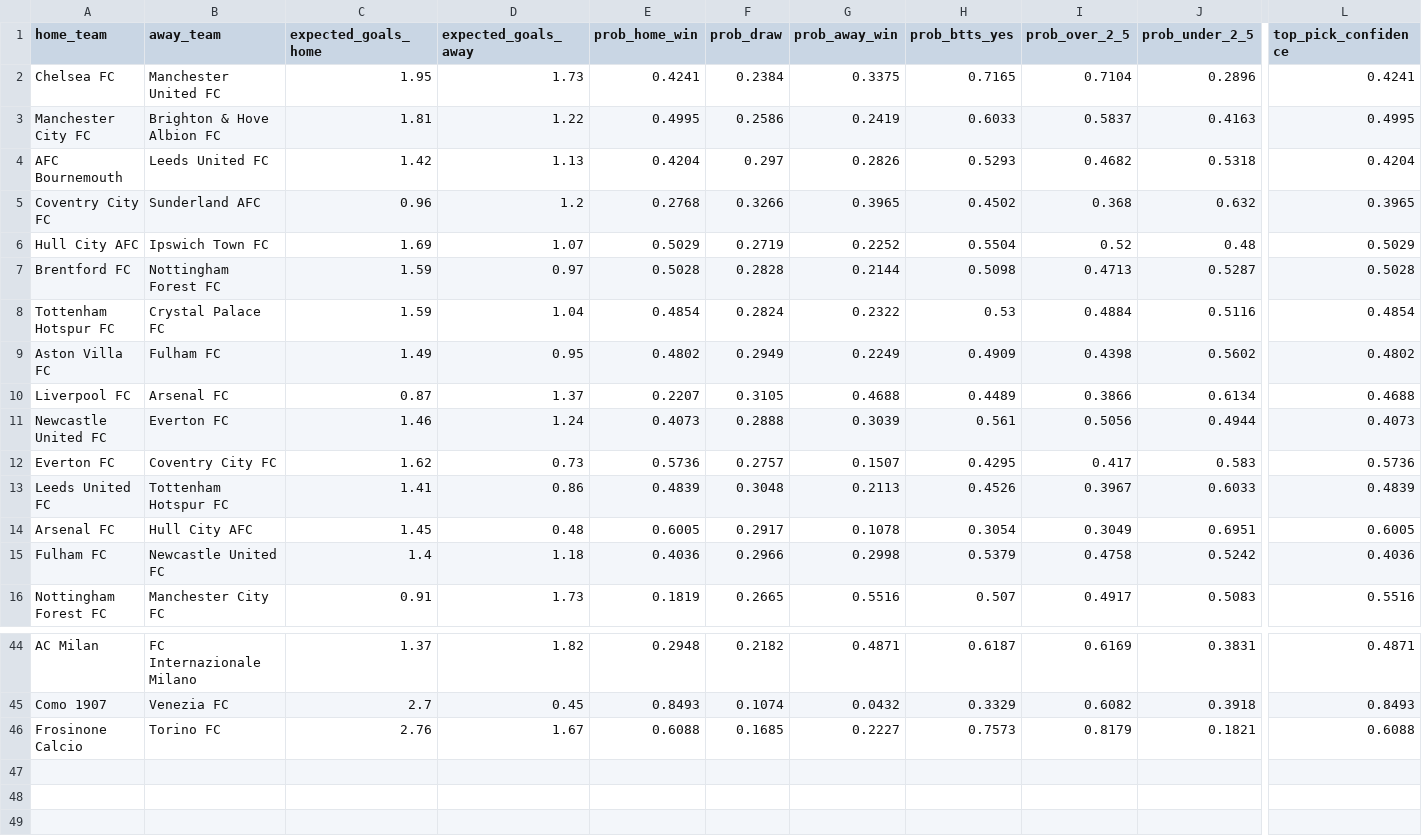
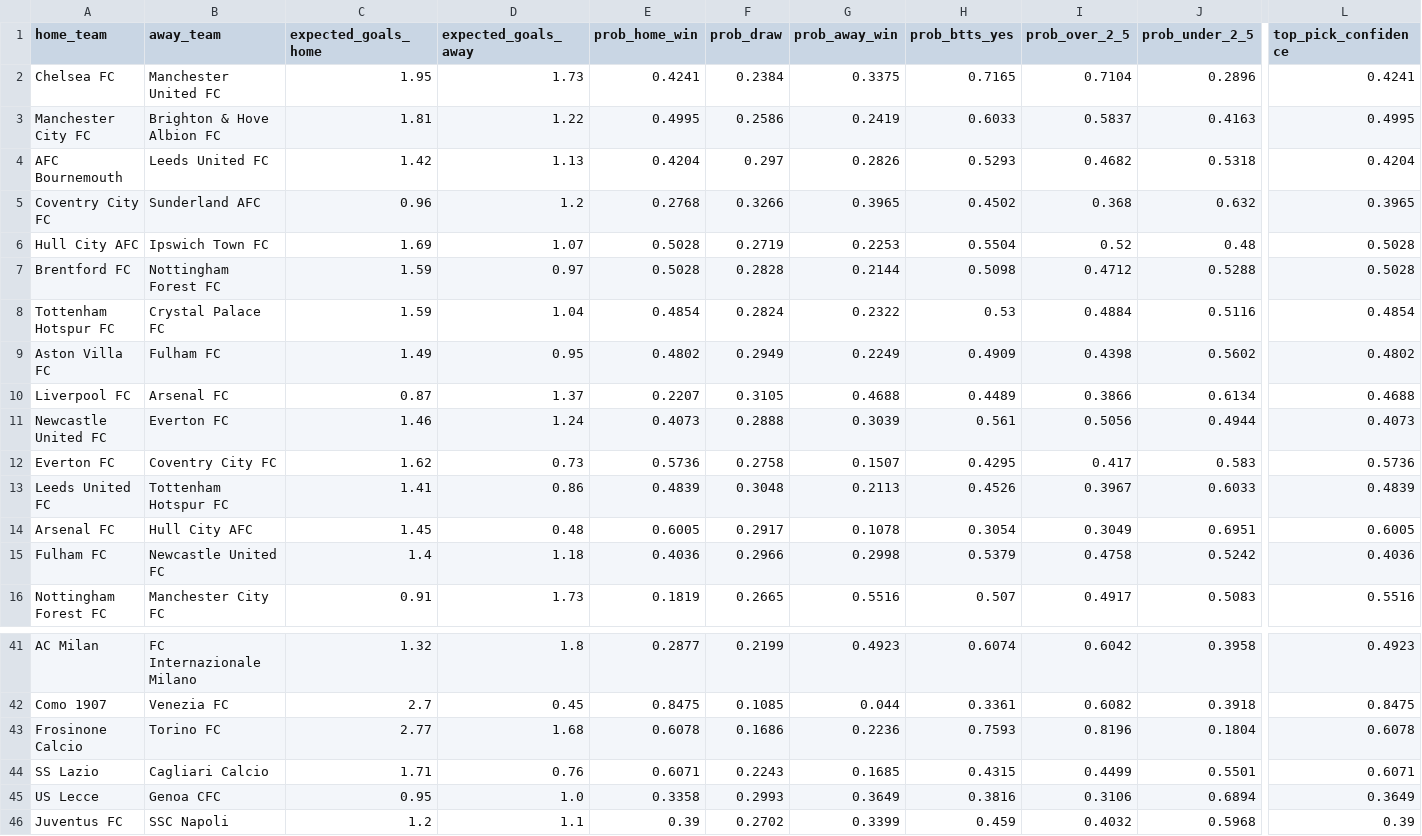
Before and after one commit to KehindeOjo/football-predictions, a CSV file: predictions_output.csv, drawn as a sheet; only a part is shown, gaps mark what is left out; addresses are those after the commit; rows hold the shown columns only; the diff covers the shown part only; the diff names each change by its address in the sheet, - before the commit and + after, or states it on an @@ line.

```diff
--- a/predictions_output.csv
+++ b/predictions_output.csv
-E6 (prob_home_win): 0.5029
+E6 (prob_home_win): 0.5028
-G6 (prob_away_win): 0.2252
+G6 (prob_away_win): 0.2253
-L6 (top_pick_confidence): 0.5029
+L6 (top_pick_confidence): 0.5028
-I7 (prob_over_2_5): 0.4713
+I7 (prob_over_2_5): 0.4712
-J7 (prob_under_2_5): 0.5287
+J7 (prob_under_2_5): 0.5288
-F12 (prob_draw): 0.2757
+F12 (prob_draw): 0.2758
-C41 (expected_goals_home): 1.37
+C41 (expected_goals_home): 1.32
-D41 (expected_goals_away): 1.82
+D41 (expected_goals_away): 1.8
-E41 (prob_home_win): 0.2948
+E41 (prob_home_win): 0.2877
-F41 (prob_draw): 0.2182
+F41 (prob_draw): 0.2199
-G41 (prob_away_win): 0.4871
+G41 (prob_away_win): 0.4923
-H41 (prob_btts_yes): 0.6187
+H41 (prob_btts_yes): 0.6074
-I41 (prob_over_2_5): 0.6169
+I41 (prob_over_2_5): 0.6042
-J41 (prob_under_2_5): 0.3831
+J41 (prob_under_2_5): 0.3958
-L41 (top_pick_confidence): 0.4871
+L41 (top_pick_confidence): 0.4923
-E42 (prob_home_win): 0.8493
+E42 (prob_home_win): 0.8475
-F42 (prob_draw): 0.1074
+F42 (prob_draw): 0.1085
-G42 (prob_away_win): 0.0432
+G42 (prob_away_win): 0.044
-H42 (prob_btts_yes): 0.3329
+H42 (prob_btts_yes): 0.3361
-L42 (top_pick_confidence): 0.8493
+L42 (top_pick_confidence): 0.8475
-C43 (expected_goals_home): 2.76
+C43 (expected_goals_home): 2.77
-D43 (expected_goals_away): 1.67
+D43 (expected_goals_away): 1.68
-E43 (prob_home_win): 0.6088
+E43 (prob_home_win): 0.6078
-F43 (prob_draw): 0.1685
+F43 (prob_draw): 0.1686
-G43 (prob_away_win): 0.2227
+G43 (prob_away_win): 0.2236
-H43 (prob_btts_yes): 0.7573
+H43 (prob_btts_yes): 0.7593
-I43 (prob_over_2_5): 0.8179
+I43 (prob_over_2_5): 0.8196
-J43 (prob_under_2_5): 0.1821
+J43 (prob_under_2_5): 0.1804
-L43 (top_pick_confidence): 0.6088
+L43 (top_pick_confidence): 0.6078
+row 44: SS Lazio | Cagliari Calcio | 1.71 | 0.76 | 0.6071 | 0.2243 | 0.1685 | 0.4315 | 0.4499 | 0.5501 | 0.6071
+row 45: US Lecce | Genoa CFC | 0.95 | 1.0 | 0.3358 | 0.2993 | 0.3649 | 0.3816 | 0.3106 | 0.6894 | 0.3649
+row 46: Juventus FC | SSC Napoli | 1.2 | 1.1 | 0.39 | 0.2702 | 0.3399 | 0.459 | 0.4032 | 0.5968 | 0.39
```
Also changed, not shown: 3 removed rows and 81 edited cells elsewhere in this file, accuracy_detail.csv, 7 other files.
